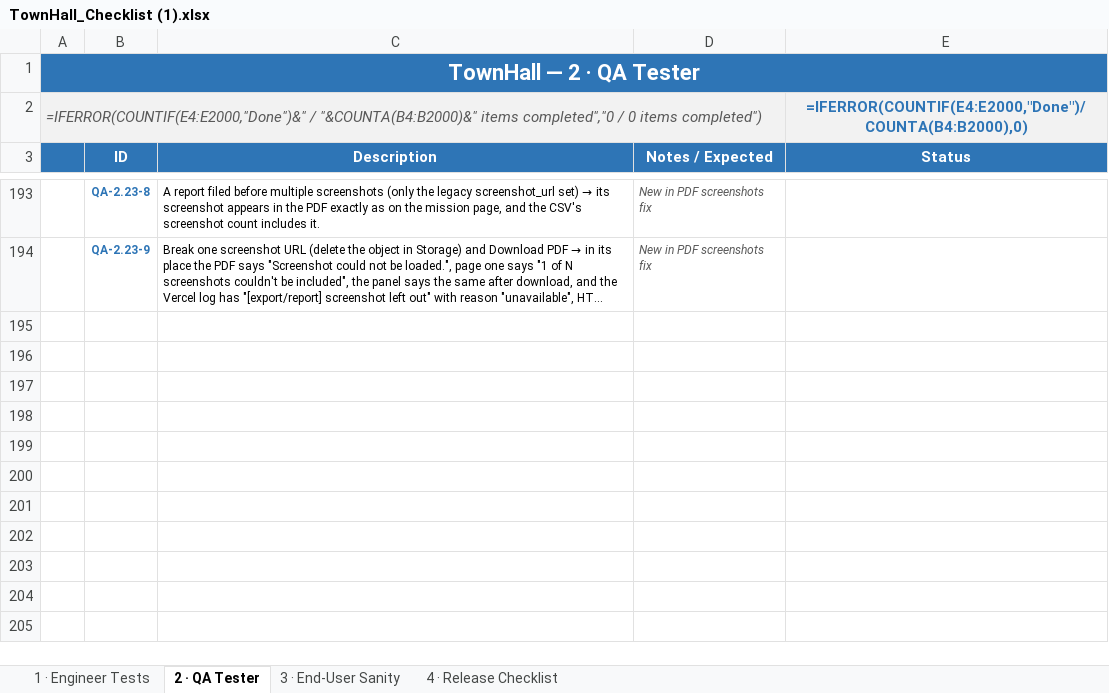
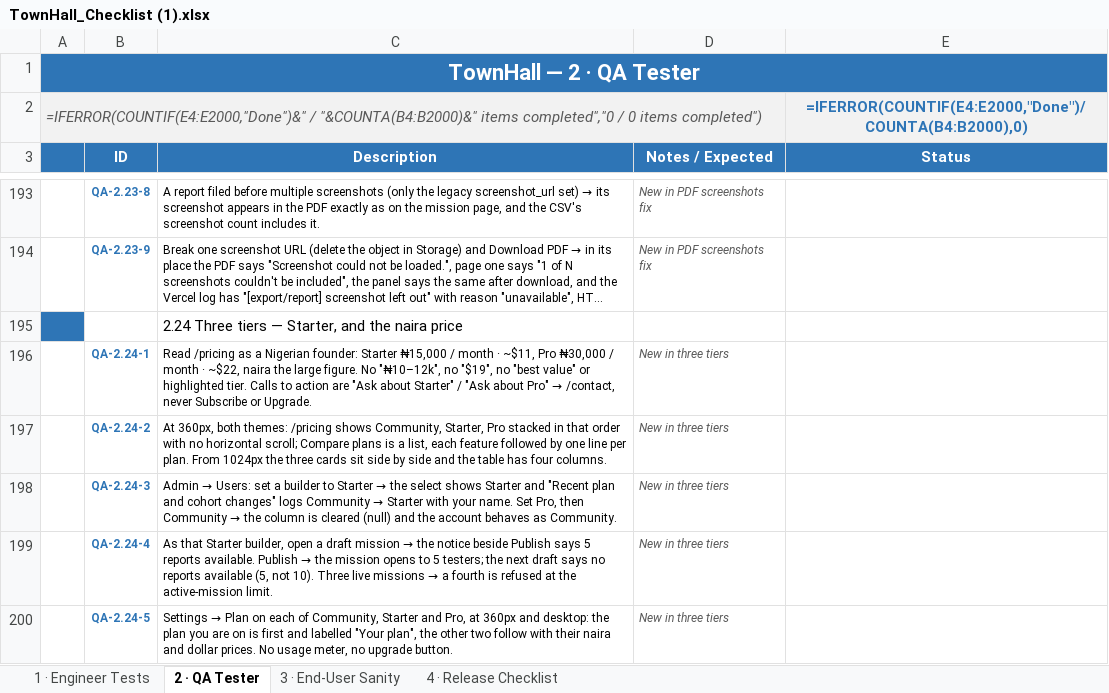
Before and after one commit to Chrisemeka/town_hall, an Excel workbook: TownHall_Checklist (1).xlsx, sheet 2 · QA Tester, drawn as a sheet; only a part is shown, gaps mark what is left out; long unchanged cells end in …; values as stored, in another font and other column widths than the file's, no borders; formulas without a stored value are shown as written; conditional formats not drawn; the diff names each change by its address in the sheet, - before the commit and + after, or states it on an @@ line.

```diff
--- a/TownHall_Checklist (1).xlsx (sheet 2 · QA Tester)
+++ b/TownHall_Checklist (1).xlsx (sheet 2 · QA Tester)
+row 195:  |  | 2.24 Three tiers — Starter, and the naira price
+row 196:  | QA-2.24-1 | Read /pricing as a Nigerian founder: Starter ₦15,000 / month · ~$11, Pro ₦30,000 / month · ~$22, naira the large figure. No "₦10–12k", no "$19", no "best value" or highlighted tier. Calls to action are "Ask about Starter" / "Ask about Pro" → /contact, never Subscribe or Upgrade. | New in three tiers
+row 197:  | QA-2.24-2 | At 360px, both themes: /pricing shows Community, Starter, Pro stacked in that order with no horizontal scroll; Compare plans is a list, each feature followed by one line per plan. From 1024px the three cards sit side by side and the table has four columns. | New in three tiers
+row 198:  | QA-2.24-3 | Admin → Users: set a builder to Starter → the select shows Starter and "Recent plan and cohort changes" logs Community → Starter with your name. Set Pro, then Community → the column is cleared (null) and the account behaves as Community. | New in three tiers
+row 199:  | QA-2.24-4 | As that Starter builder, open a draft mission → the notice beside Publish says 5 reports available. Publish → the mission opens to 5 testers; the next draft says no reports available (5, not 10). Three live missions → a fourth is refused at the active-mission limit. | New in three tiers
+row 200:  | QA-2.24-5 | Settings → Plan on each of Community, Starter and Pro, at 360px and desktop: the plan you are on is first and labelled "Your plan", the other two follow with their naira and dollar prices. No usage meter, no upgrade button. | New in three tiers
```
Also changed, not shown: 3 other files.
